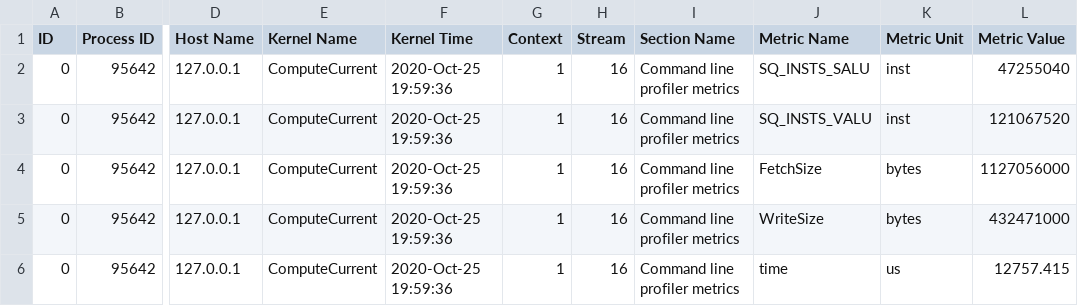
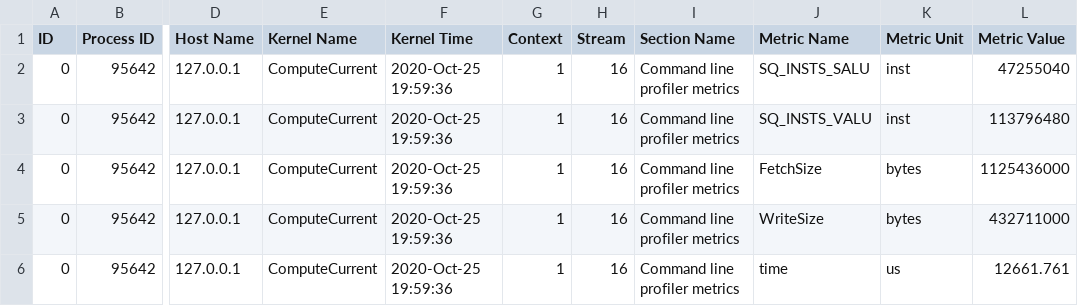
Before and after one commit to Techercise/AMD-Instruction-Roofline-using-rocProf-Metrics, a CSV file: LWFA_simulations/mi60_lw_cc_inst_output.csv, drawn as a sheet; only a part is shown, gaps mark what is left out; the diff names each change by its address in the sheet, - before the commit and + after, or states it on an @@ line.

```diff
--- a/LWFA_simulations/mi60_lw_cc_inst_output.csv
+++ b/LWFA_simulations/mi60_lw_cc_inst_output.csv
-L3 (Metric Value): 121067520
+L3 (Metric Value): 113796480
-L4 (Metric Value): 1127056000
+L4 (Metric Value): 1125436000
-L5 (Metric Value): 432471000
+L5 (Metric Value): 432711000
-L6 (Metric Value): 12757.415
+L6 (Metric Value): 12661.761
```
Also changed, not shown: LWFA_simulations/mi100_lw_cc_inst_output.csv, LWFA_simulations/mi100_lw_pp_inst_output.csv, 21 other files.
